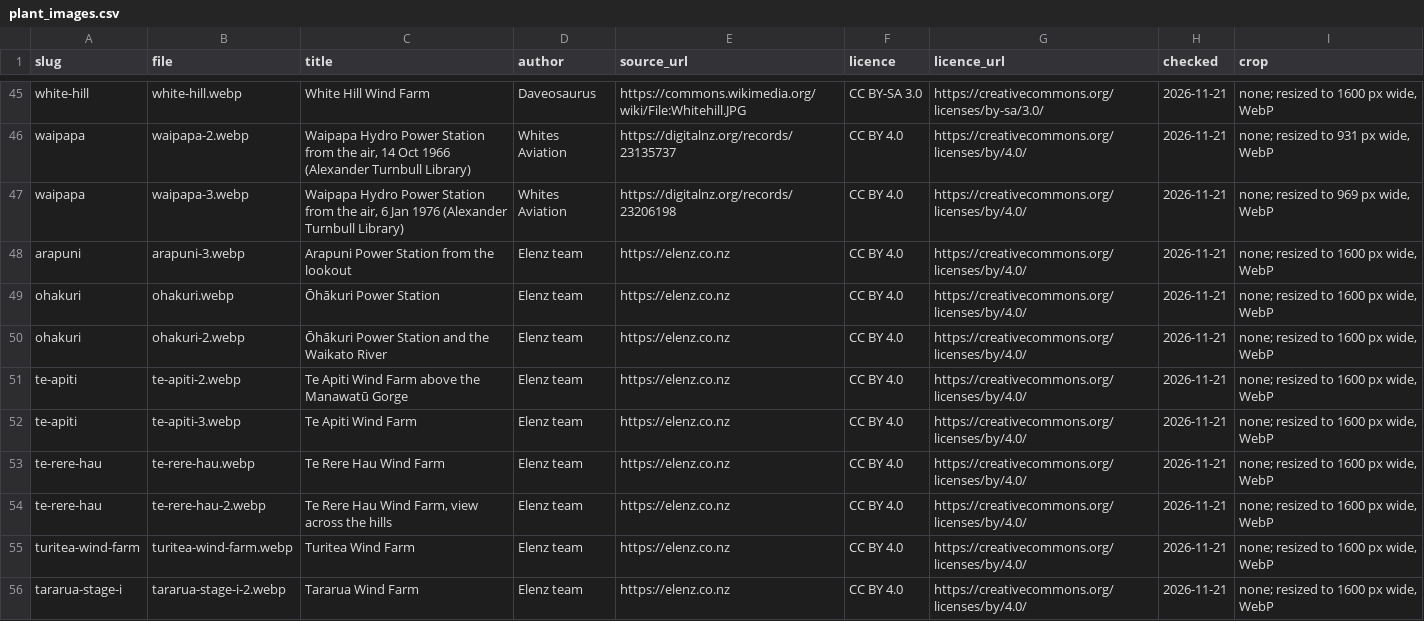
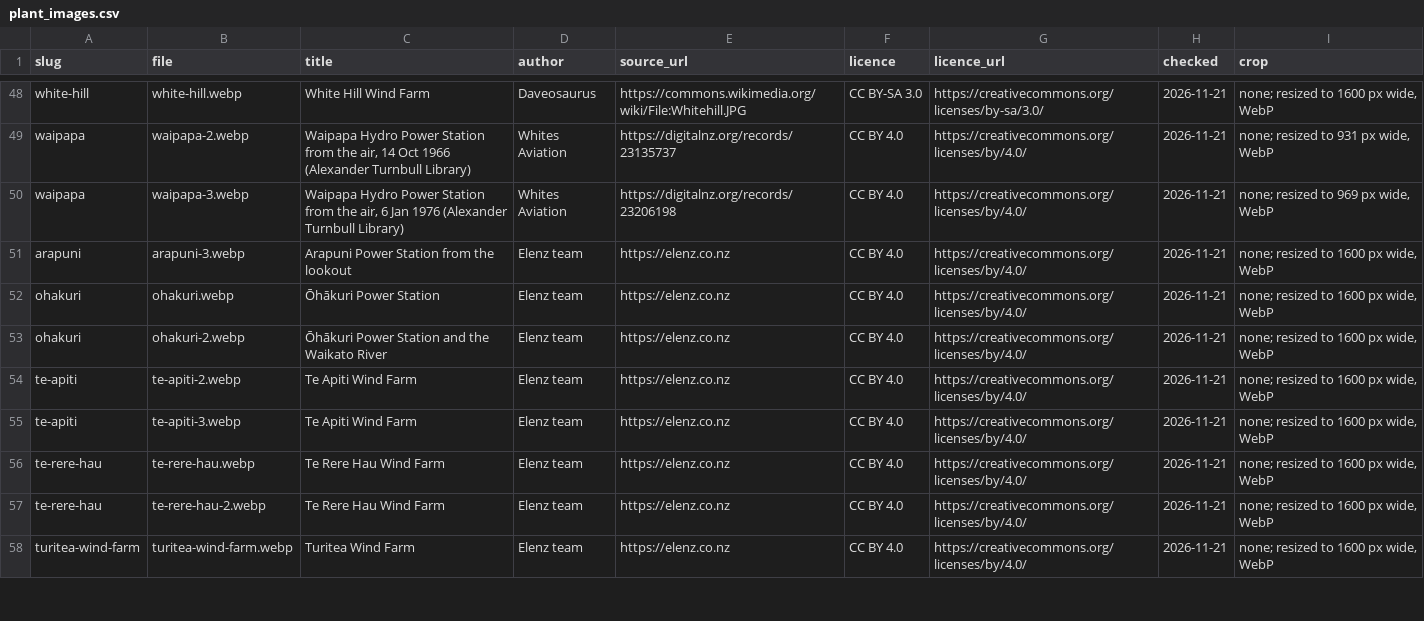
Before and after one commit to elenz-nz/elenz, a CSV file: facilities/plant_images.csv, drawn as a sheet; only a part is shown, gaps mark what is left out; the diff covers the shown part only.

```diff
--- a/facilities/plant_images.csv
+++ b/facilities/plant_images.csv
@@ -50,7 +53,6 @@ ohakuri,ohakuri.webp,Ōhākuri Power Station,Elenz team,https://elenz.co.nz,CC B
 ohakuri,ohakuri-2.webp,Ōhākuri Power Station and the Waikato River,Elenz team,https://elenz.co.nz,CC BY 4.0,https://creativecommons.org/licenses/by/4.0/,2026-11-21,"none; resized to 1600 px wide, WebP"
-te-apiti,te-apiti-2.webp,Te Apiti Wind Farm above the Manawatū Gorge,Elenz team,https://elenz.co.nz,CC BY 4.0,https://creativecommons.org/licenses/by/4.0/,2026-11-21,"none; resized to 1600 px wide, WebP"
+te-apiti,te-apiti-2.webp,Te Apiti Wind Farm,Elenz team,https://elenz.co.nz,CC BY 4.0,https://creativecommons.org/licenses/by/4.0/,2026-11-21,"none; resized to 1600 px wide, WebP"
 te-apiti,te-apiti-3.webp,Te Apiti Wind Farm,Elenz team,https://elenz.co.nz,CC BY 4.0,https://creativecommons.org/licenses/by/4.0/,2026-11-21,"none; resized to 1600 px wide, WebP"
 te-rere-hau,te-rere-hau.webp,Te Rere Hau Wind Farm,Elenz team,https://elenz.co.nz,CC BY 4.0,https://creativecommons.org/licenses/by/4.0/,2026-11-21,"none; resized to 1600 px wide, WebP"
-te-rere-hau,te-rere-hau-2.webp,"Te Rere Hau Wind Farm, view across the hills",Elenz team,https://elenz.co.nz,CC BY 4.0,https://creativecommons.org/licenses/by/4.0/,2026-11-21,"none; resized to 1600 px wide, WebP"
+te-rere-hau,te-rere-hau-2.webp,Te Rere Hau Wind Farm,Elenz team,https://elenz.co.nz,CC BY 4.0,https://creativecommons.org/licenses/by/4.0/,2026-11-21,"none; resized to 1600 px wide, WebP"
 turitea-wind-farm,turitea-wind-farm.webp,Turitea Wind Farm,Elenz team,https://elenz.co.nz,CC BY 4.0,https://creativecommons.org/licenses/by/4.0/,2026-11-21,"none; resized to 1600 px wide, WebP"
-tararua-stage-i,tararua-stage-i-2.webp,Tararua Wind Farm,Elenz team,https://elenz.co.nz,CC BY 4.0,https://creativecommons.org/licenses/by/4.0/,2026-11-21,"none; resized to 1600 px wide, WebP"
```
Also changed, not shown: 4 added rows, 4 removed rows and 6 edited cells elsewhere in this file, 13 other files.
